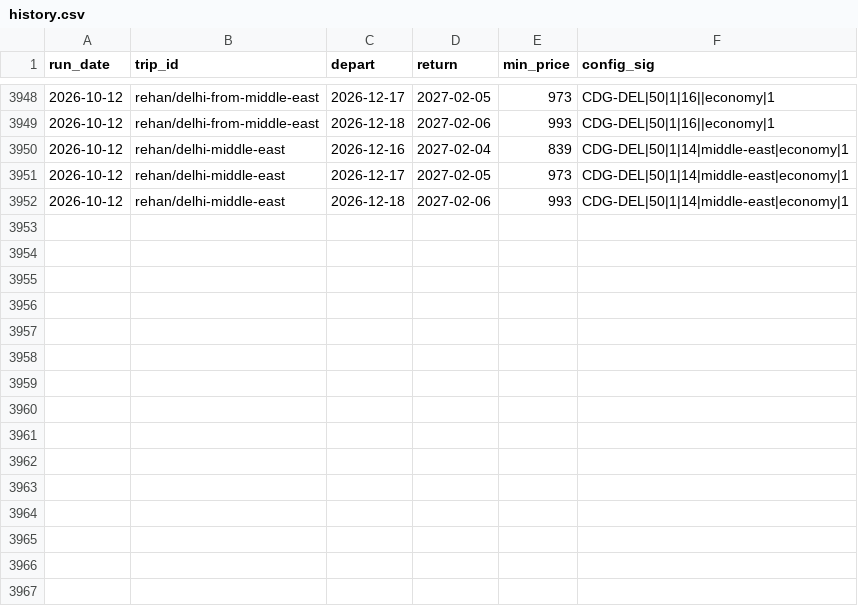
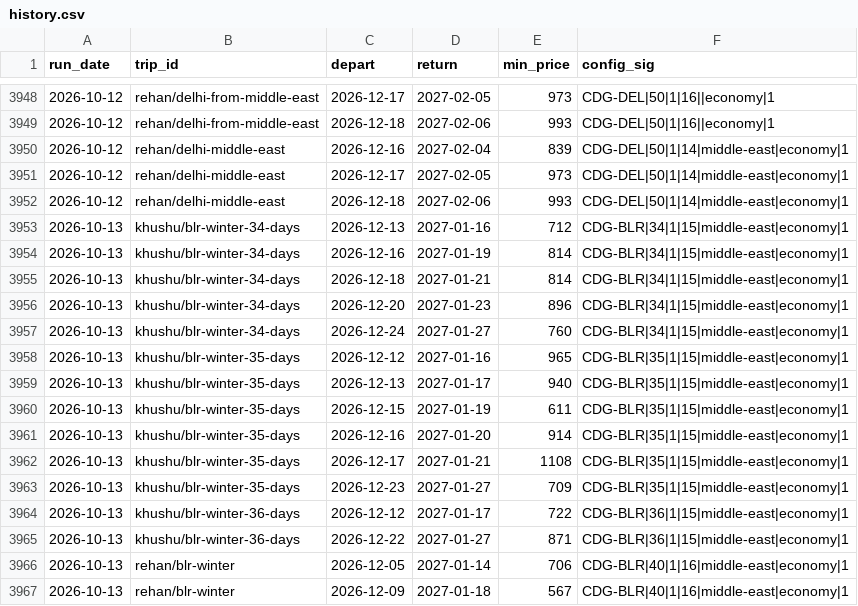
Before and after one commit to Rehann2/flight-tracker, a CSV file: data/history.csv, drawn as a sheet; only a part is shown, gaps mark what is left out; the diff names each change by its address in the sheet, - before the commit and + after, or states it on an @@ line.

```diff
--- a/data/history.csv
+++ b/data/history.csv
+row 3953: 2026-10-13 | khushu/blr-winter-34-days | 2026-12-13 | 2027-01-16 | 712 | CDG-BLR|34|1|15|middle-east|economy|1
+row 3954: 2026-10-13 | khushu/blr-winter-34-days | 2026-12-16 | 2027-01-19 | 814 | CDG-BLR|34|1|15|middle-east|economy|1
+row 3955: 2026-10-13 | khushu/blr-winter-34-days | 2026-12-18 | 2027-01-21 | 814 | CDG-BLR|34|1|15|middle-east|economy|1
+row 3956: 2026-10-13 | khushu/blr-winter-34-days | 2026-12-20 | 2027-01-23 | 896 | CDG-BLR|34|1|15|middle-east|economy|1
+row 3957: 2026-10-13 | khushu/blr-winter-34-days | 2026-12-24 | 2027-01-27 | 760 | CDG-BLR|34|1|15|middle-east|economy|1
+row 3958: 2026-10-13 | khushu/blr-winter-35-days | 2026-12-12 | 2027-01-16 | 965 | CDG-BLR|35|1|15|middle-east|economy|1
+row 3959: 2026-10-13 | khushu/blr-winter-35-days | 2026-12-13 | 2027-01-17 | 940 | CDG-BLR|35|1|15|middle-east|economy|1
+row 3960: 2026-10-13 | khushu/blr-winter-35-days | 2026-12-15 | 2027-01-19 | 611 | CDG-BLR|35|1|15|middle-east|economy|1
+row 3961: 2026-10-13 | khushu/blr-winter-35-days | 2026-12-16 | 2027-01-20 | 914 | CDG-BLR|35|1|15|middle-east|economy|1
+row 3962: 2026-10-13 | khushu/blr-winter-35-days | 2026-12-17 | 2027-01-21 | 1108 | CDG-BLR|35|1|15|middle-east|economy|1
+row 3963: 2026-10-13 | khushu/blr-winter-35-days | 2026-12-23 | 2027-01-27 | 709 | CDG-BLR|35|1|15|middle-east|economy|1
+row 3964: 2026-10-13 | khushu/blr-winter-36-days | 2026-12-12 | 2027-01-17 | 722 | CDG-BLR|36|1|15|middle-east|economy|1
+row 3965: 2026-10-13 | khushu/blr-winter-36-days | 2026-12-22 | 2027-01-27 | 871 | CDG-BLR|36|1|15|middle-east|economy|1
+row 3966: 2026-10-13 | rehan/blr-winter | 2026-12-05 | 2027-01-14 | 706 | CDG-BLR|40|1|16|middle-east|economy|1
+row 3967: 2026-10-13 | rehan/blr-winter | 2026-12-09 | 2027-01-18 | 567 | CDG-BLR|40|1|16|middle-east|economy|1
```
Also changed, not shown: 2 other files.
